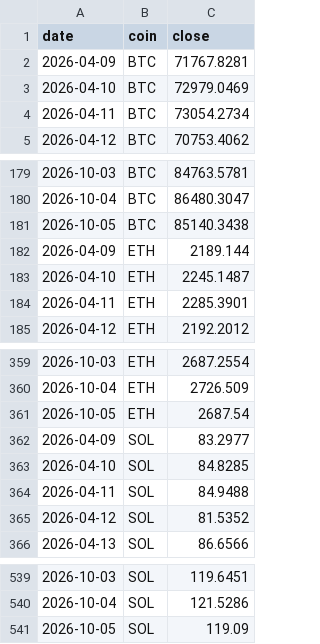
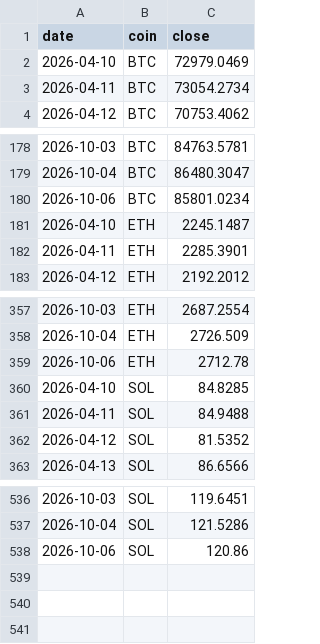
Before and after one commit to Z3US-23/crypto-dashboard, a CSV file: data/prices.csv, drawn as a sheet; only a part is shown, gaps mark what is left out.

```diff
--- a/data/prices.csv
+++ b/data/prices.csv
@@ -1,3 +1,2 @@
 date,coin,close
-2026-04-09,BTC,71767.8281
 2026-04-10,BTC,72979.0469
@@ -180,4 +179,3 @@ date,coin,close
 2026-10-04,BTC,86480.3047
-2026-10-05,BTC,85140.3438
-2026-04-09,ETH,2189.144
+2026-10-06,BTC,85801.0234
 2026-04-10,ETH,2245.1487
@@ -360,4 +358,3 @@ date,coin,close
 2026-10-04,ETH,2726.509
-2026-10-05,ETH,2687.54
-2026-04-09,SOL,83.2977
+2026-10-06,ETH,2712.78
 2026-04-10,SOL,84.8285
@@ -540,2 +537,2 @@ date,coin,close
 2026-10-04,SOL,121.5286
-2026-10-05,SOL,119.09
+2026-10-06,SOL,120.86
```
Also changed, not shown: 2 other files.
